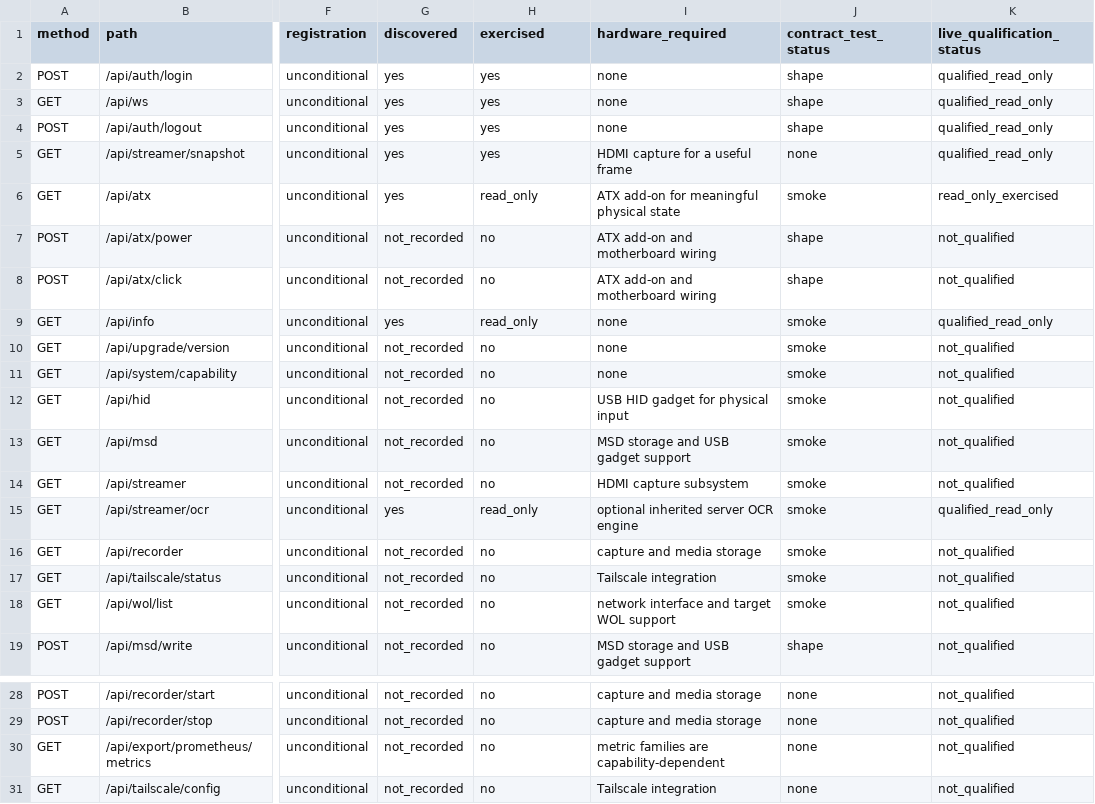
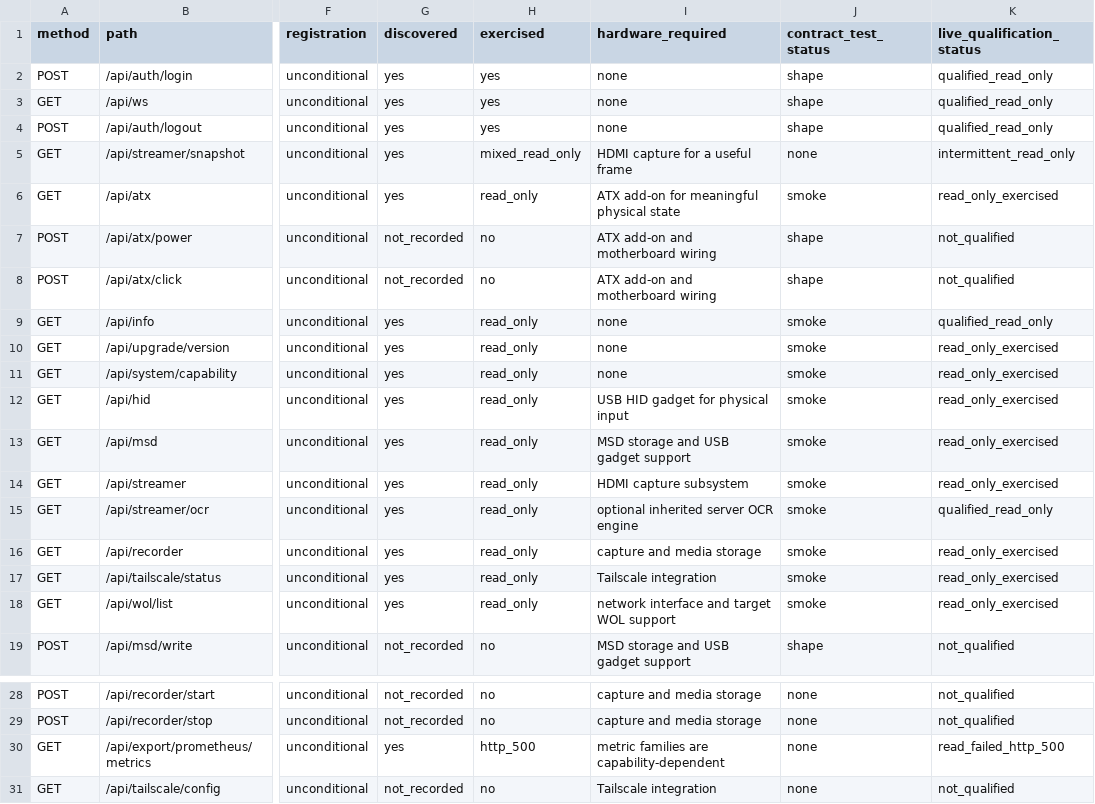
Before and after one commit to Coldaine/comet-kvm-codex-plugin, a CSV file: docs/reference/glkvm-api/project-endpoint-coverage.csv, drawn as a sheet; only a part is shown, gaps mark what is left out; the diff names each change by its address in the sheet, - before the commit and + after, or states it on an @@ line.

Commit message:
docs: reconcile RM10 API read status

```diff
--- a/docs/reference/glkvm-api/project-endpoint-coverage.csv
+++ b/docs/reference/glkvm-api/project-endpoint-coverage.csv
-H5 (exercised): yes
+H5 (exercised): mixed_read_only
-K5 (live_qualification_status): qualified_read_only
+K5 (live_qualification_status): intermittent_read_only
-G10:G14 (discovered): not_recorded
+G10:G14 (discovered): yes
-H10:H14 (exercised): no
+H10:H14 (exercised): read_only
-K10:K14 (live_qualification_status): not_qualified
+K10:K14 (live_qualification_status): read_only_exercised
-G16:G18 (discovered): not_recorded
+G16:G18 (discovered): yes
-H16:H18 (exercised): no
+H16:H18 (exercised): read_only
-K16:K18 (live_qualification_status): not_qualified
+K16:K18 (live_qualification_status): read_only_exercised
-G30 (discovered): not_recorded
+G30 (discovered): yes
-H30 (exercised): no
+H30 (exercised): http_500
-K30 (live_qualification_status): not_qualified
+K30 (live_qualification_status): read_failed_http_500
```
Also changed, not shown: 2 other files.
